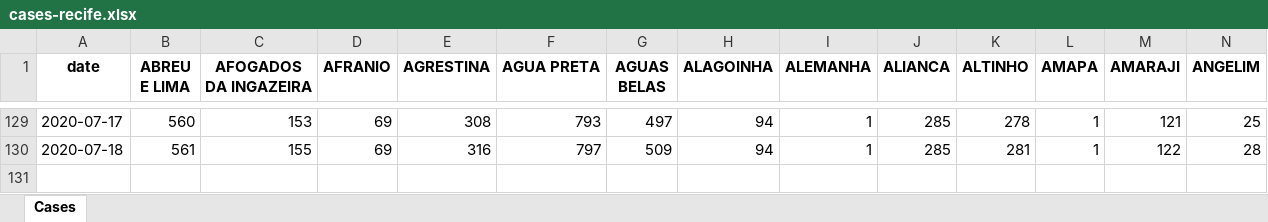
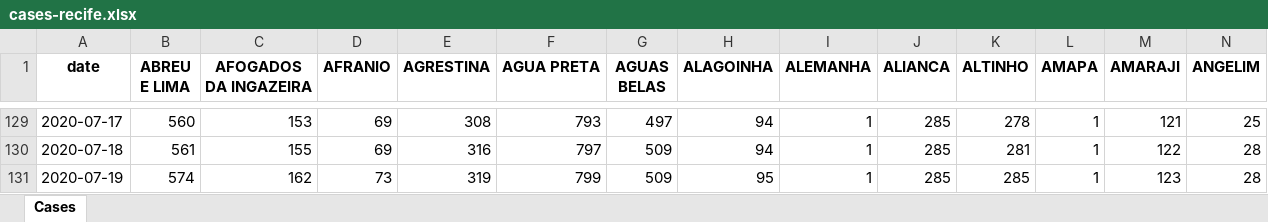
Before and after one commit to allissondantas/BIOCOMSC-COVID19-MAT2PY, an Excel workbook: data/cases-recife.xlsx, sheet Cases, drawn as a sheet; only a part is shown, gaps mark what is left out; values as stored, in another font and other column widths than the file's, no borders; rows hold the shown columns only; the diff names each change by its address in the sheet, - before the commit and + after, or states it on an @@ line.

```diff
--- a/data/cases-recife.xlsx (sheet Cases)
+++ b/data/cases-recife.xlsx (sheet Cases)
+row 131: 2020-07-19 | 574 | 162 | 73 | 319 | 799 | 509 | 95 | 1 | 285 | 285 | 1 | 123 | 28
```
Also changed, not shown: data/Data_Brasil.xlsx, 55 other files.
